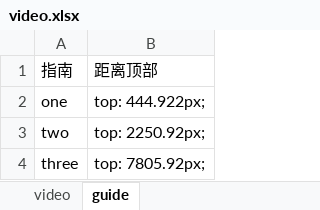
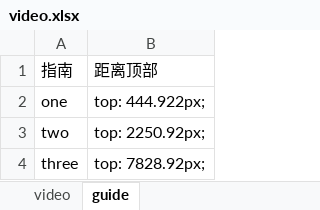
Before and after one commit to muzijian07king/auto_test_iMyMac, an Excel workbook: pytest_project/excel_data/Video/video.xlsx, sheet guide, drawn as a sheet; values as stored, in another font and other column widths than the file's, no borders; the diff names each change by its address in the sheet, - before the commit and + after, or states it on an @@ line.

Commit message:
修改video.xlsx

```diff
--- a/pytest_project/excel_data/Video/video.xlsx (sheet guide)
+++ b/pytest_project/excel_data/Video/video.xlsx (sheet guide)
-B4: top: 7805.92px;
+B4: top: 7828.92px;
```
